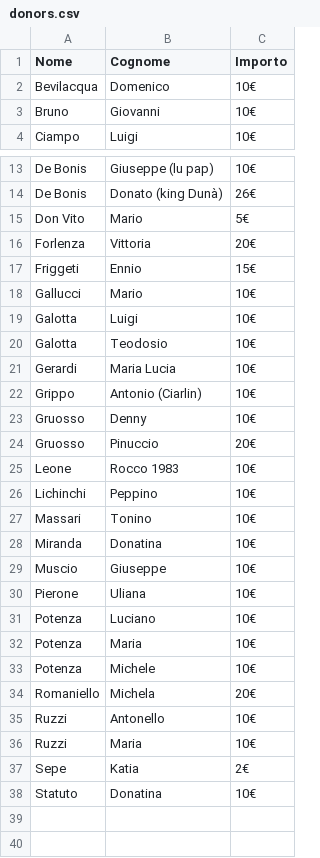
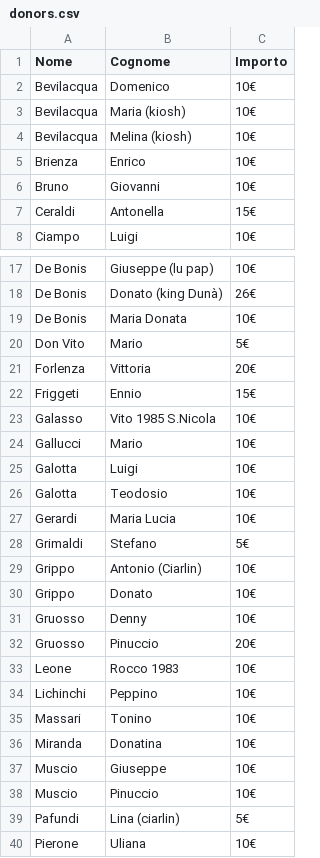
Before and after one commit to pietragallapulita/FEM2, a CSV file: donors.csv, drawn as a sheet; only a part is shown, gaps mark what is left out; the shorter side is filled out with more unchanged rows; the diff covers the shown part only; the diff names each change by its address in the sheet, - before the commit and + after, or states it on an @@ line.

Commit message:
Update donors.csv

```diff
--- a/donors.csv
+++ b/donors.csv
+row 3: Bevilacqua | Maria (kiosh) | 10€
+row 4: Bevilacqua | Melina (kiosh) | 10€
+row 5: Brienza | Enrico | 10€
+row 7: Ceraldi | Antonella | 15€
+row 19: De Bonis | Maria Donata | 10€
+row 23: Galasso | Vito 1985 S.Nicola | 10€
+row 28: Grimaldi | Stefano | 5€
+row 30: Grippo | Donato | 10€
+row 38: Muscio | Pinuccio | 10€
+row 39: Pafundi | Lina (ciarlin) | 5€
```
Also changed, not shown: 4 added rows elsewhere in this file.
